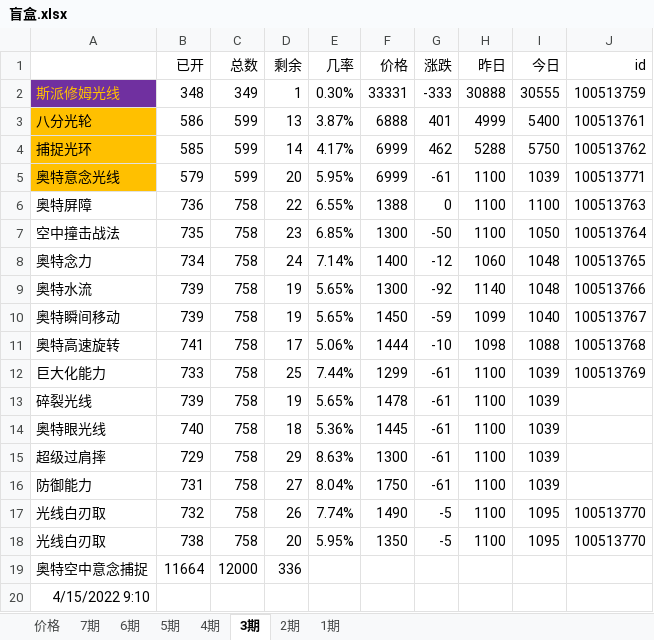
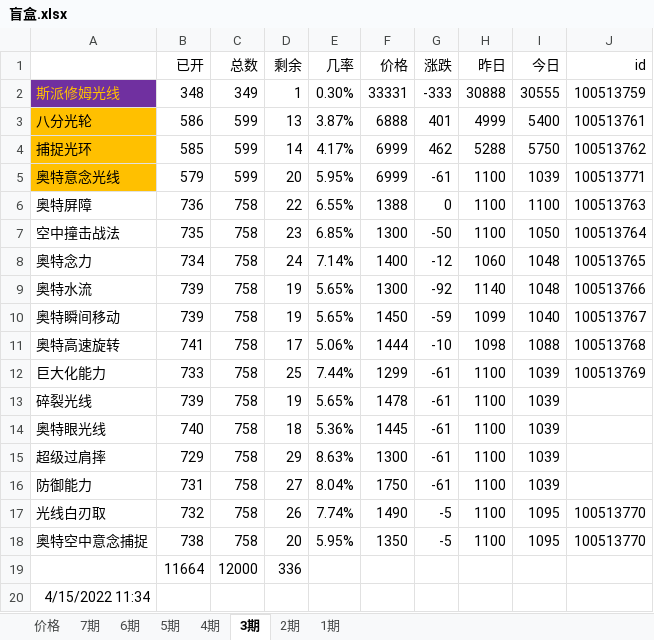
Before and after one commit to 755966092/755966092.github.io, an Excel workbook: xlsx/盲盒.xlsx, sheet 3期, drawn as a sheet; values as stored, in another font and other column widths than the file's, no borders; charts and pictures not drawn; the diff names each change by its address in the sheet, - before the commit and + after, or states it on an @@ line.

```diff
--- a/xlsx/盲盒.xlsx (sheet 3期)
+++ b/xlsx/盲盒.xlsx (sheet 3期)
-A18: 光线白刃取
+A18: 奥特空中意念捕捉
-A19: 奥特空中意念捕捉
+A19: (empty)
-A20: 4/15/2022 9:10
+A20: 4/15/2022 11:34
```
Also changed, not shown: sheet 1期, sheet 6期, sheet 5期, sheet 2期, sheet 4期, charts or pictures, 10 other files.
